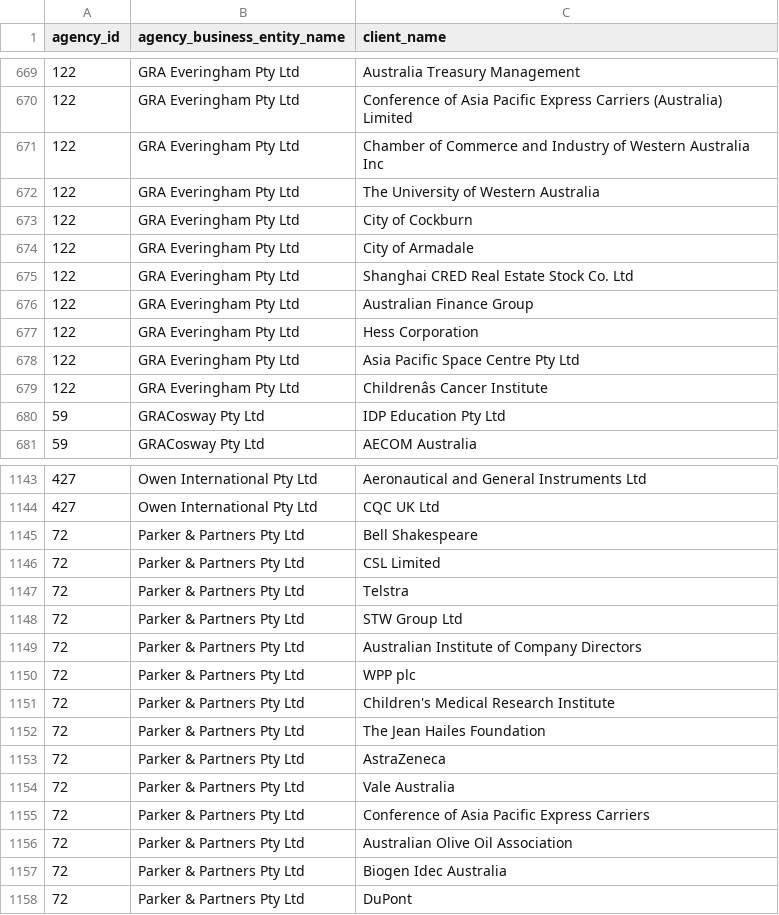
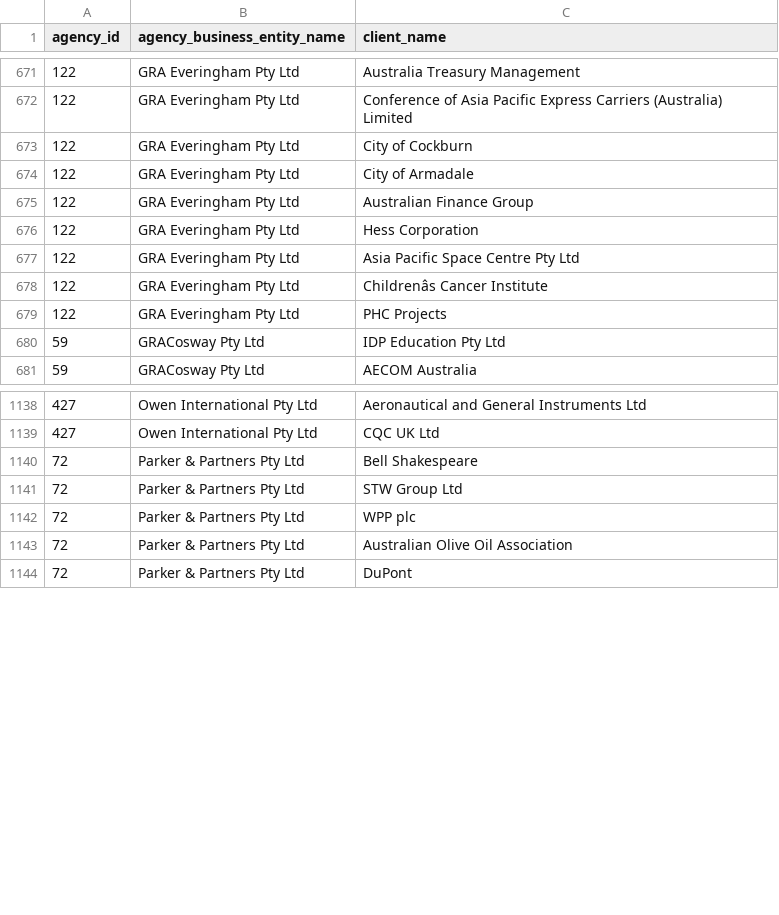
Before and after one commit to henare/australian_government_lobbyists_register, a CSV file: clients.csv, drawn as a sheet; only a part is shown, gaps mark what is left out; removed rows and columns are numbered as before the commit, all else as after; the diff covers the shown part only; the diff names each change by its address in the sheet, - before the commit and + after, or states it on an @@ line.

```diff
--- a/clients.csv
+++ b/clients.csv
-row 671: 122 | GRA Everingham Pty Ltd | Chamber of Commerce and Industry of Western Australia Inc
-row 672: 122 | GRA Everingham Pty Ltd | The University of Western Australia
-row 675: 122 | GRA Everingham Pty Ltd | Shanghai CRED Real Estate Stock Co. Ltd
+row 679: 122 | GRA Everingham Pty Ltd | PHC Projects
-row 1146: 72 | Parker & Partners Pty Ltd | CSL Limited
-row 1147: 72 | Parker & Partners Pty Ltd | Telstra
-row 1149: 72 | Parker & Partners Pty Ltd | Australian Institute of Company Directors
-row 1151: 72 | Parker & Partners Pty Ltd | Children's Medical Research Institute
-row 1152: 72 | Parker & Partners Pty Ltd | The Jean Hailes Foundation
-row 1153: 72 | Parker & Partners Pty Ltd | AstraZeneca
-row 1154: 72 | Parker & Partners Pty Ltd | Vale Australia
-row 1155: 72 | Parker & Partners Pty Ltd | Conference of Asia Pacific Express Carriers
-row 1157: 72 | Parker & Partners Pty Ltd | Biogen Idec Australia
```
Also changed, not shown: 16 added rows, 30 removed rows and 11 edited cells elsewhere in this file, agencies.csv, lobbyists.csv, 1 other file.
